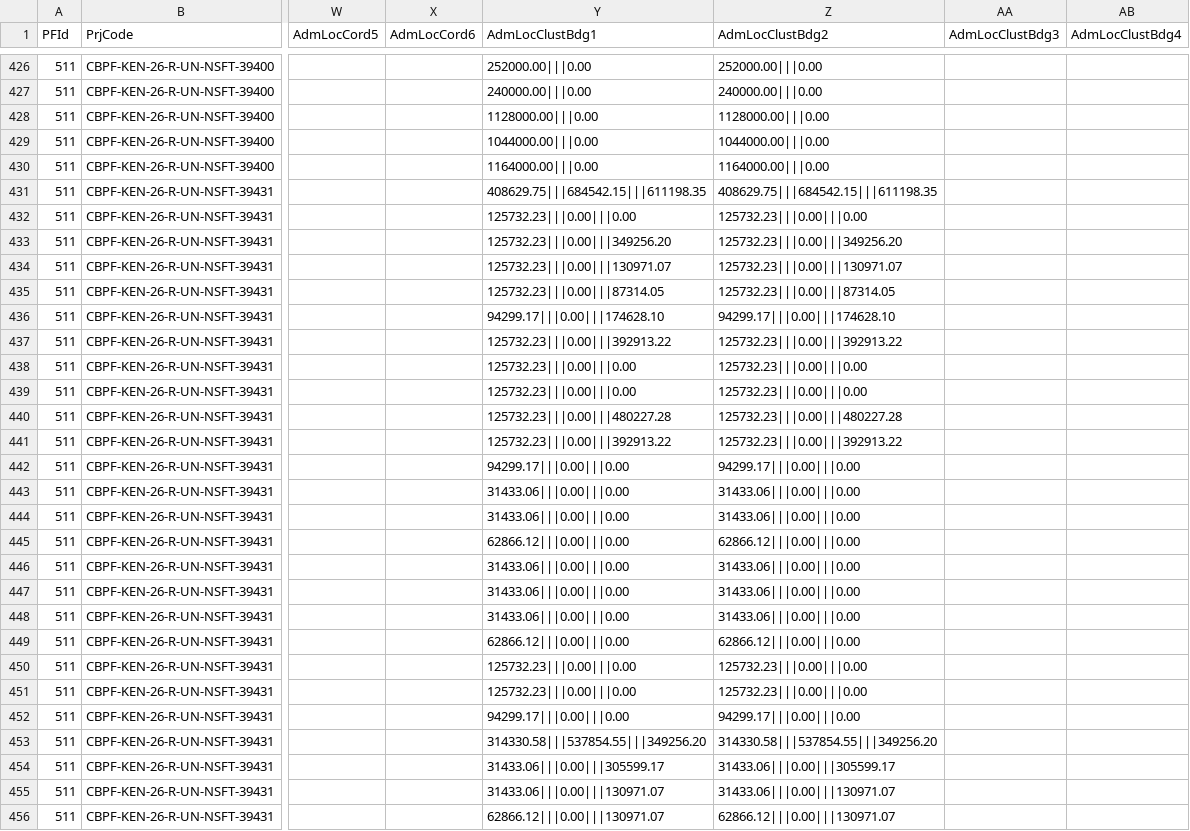
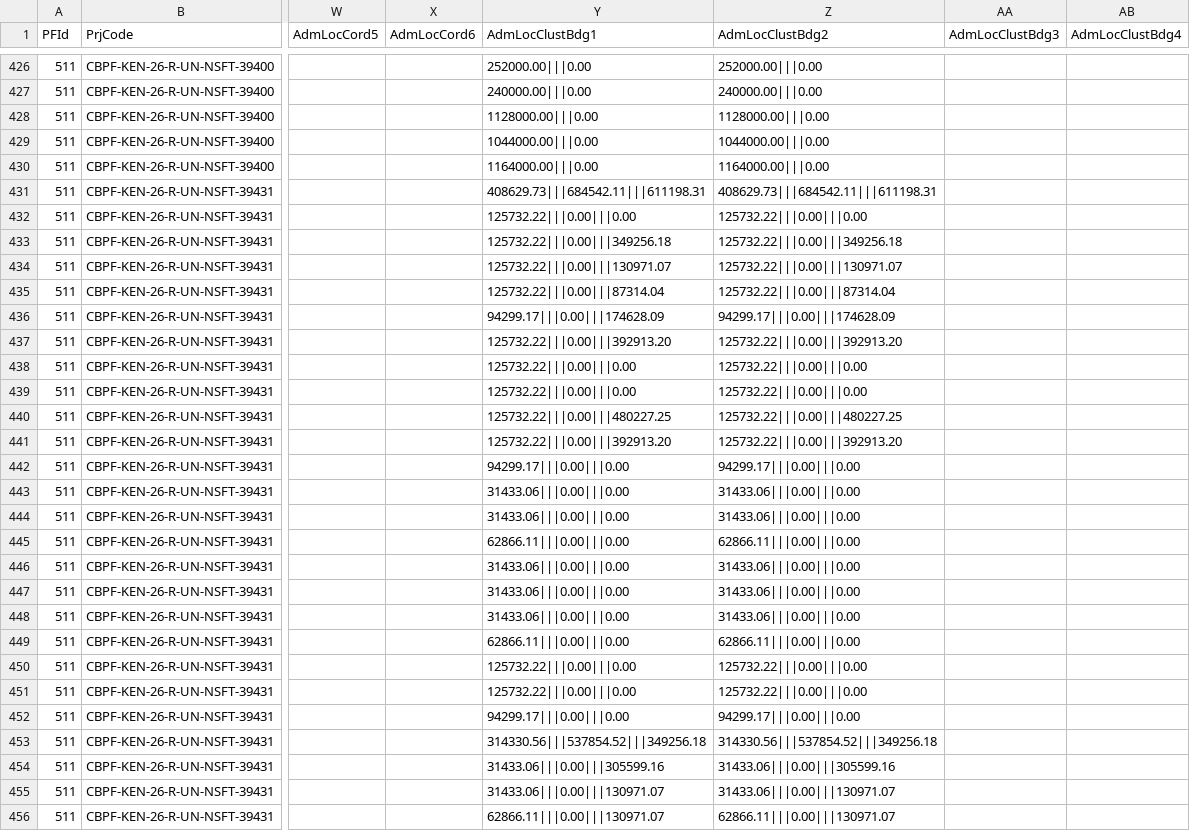
Before and after one commit to CBPFGMS/cbpfgms-data, a CSV file: utils/FT_allocations_overview_static/data/ProjectSummaryAggV2_2026.csv, drawn as a sheet; only a part is shown, gaps mark what is left out; the diff covers the shown part only; the diff names each change by its address in the sheet, - before the commit and + after, or states it on an @@ line.

```diff
--- a/utils/FT_allocations_overview_static/data/ProjectSummaryAggV2_2026.csv
+++ b/utils/FT_allocations_overview_static/data/ProjectSummaryAggV2_2026.csv
-Y431 (AdmLocClustBdg1): 408629.75|||684542.15|||611198.35
+Y431 (AdmLocClustBdg1): 408629.73|||684542.11|||611198.31
-Z431 (AdmLocClustBdg2): 408629.75|||684542.15|||611198.35
+Z431 (AdmLocClustBdg2): 408629.73|||684542.11|||611198.31
-Y432 (AdmLocClustBdg1): 125732.23|||0.00|||0.00
+Y432 (AdmLocClustBdg1): 125732.22|||0.00|||0.00
-Z432 (AdmLocClustBdg2): 125732.23|||0.00|||0.00
+Z432 (AdmLocClustBdg2): 125732.22|||0.00|||0.00
-Y433 (AdmLocClustBdg1): 125732.23|||0.00|||349256.20
+Y433 (AdmLocClustBdg1): 125732.22|||0.00|||349256.18
-Z433 (AdmLocClustBdg2): 125732.23|||0.00|||349256.20
+Z433 (AdmLocClustBdg2): 125732.22|||0.00|||349256.18
-Y434 (AdmLocClustBdg1): 125732.23|||0.00|||130971.07
+Y434 (AdmLocClustBdg1): 125732.22|||0.00|||130971.07
-Z434 (AdmLocClustBdg2): 125732.23|||0.00|||130971.07
+Z434 (AdmLocClustBdg2): 125732.22|||0.00|||130971.07
-Y435 (AdmLocClustBdg1): 125732.23|||0.00|||87314.05
+Y435 (AdmLocClustBdg1): 125732.22|||0.00|||87314.04
-Z435 (AdmLocClustBdg2): 125732.23|||0.00|||87314.05
+Z435 (AdmLocClustBdg2): 125732.22|||0.00|||87314.04
-Y436 (AdmLocClustBdg1): 94299.17|||0.00|||174628.10
+Y436 (AdmLocClustBdg1): 94299.17|||0.00|||174628.09
-Z436 (AdmLocClustBdg2): 94299.17|||0.00|||174628.10
+Z436 (AdmLocClustBdg2): 94299.17|||0.00|||174628.09
-Y437 (AdmLocClustBdg1): 125732.23|||0.00|||392913.22
+Y437 (AdmLocClustBdg1): 125732.22|||0.00|||392913.20
-Z437 (AdmLocClustBdg2): 125732.23|||0.00|||392913.22
+Z437 (AdmLocClustBdg2): 125732.22|||0.00|||392913.20
-Y438:Y439 (AdmLocClustBdg1): 125732.23|||0.00|||0.00
+Y438:Y439 (AdmLocClustBdg1): 125732.22|||0.00|||0.00
-Z438:Z439 (AdmLocClustBdg2): 125732.23|||0.00|||0.00
+Z438:Z439 (AdmLocClustBdg2): 125732.22|||0.00|||0.00
-Y440 (AdmLocClustBdg1): 125732.23|||0.00|||480227.28
+Y440 (AdmLocClustBdg1): 125732.22|||0.00|||480227.25
-Z440 (AdmLocClustBdg2): 125732.23|||0.00|||480227.28
+Z440 (AdmLocClustBdg2): 125732.22|||0.00|||480227.25
-Y441 (AdmLocClustBdg1): 125732.23|||0.00|||392913.22
+Y441 (AdmLocClustBdg1): 125732.22|||0.00|||392913.20
-Z441 (AdmLocClustBdg2): 125732.23|||0.00|||392913.22
+Z441 (AdmLocClustBdg2): 125732.22|||0.00|||392913.20
-Y445 (AdmLocClustBdg1): 62866.12|||0.00|||0.00
+Y445 (AdmLocClustBdg1): 62866.11|||0.00|||0.00
-Z445 (AdmLocClustBdg2): 62866.12|||0.00|||0.00
+Z445 (AdmLocClustBdg2): 62866.11|||0.00|||0.00
-Y449 (AdmLocClustBdg1): 62866.12|||0.00|||0.00
+Y449 (AdmLocClustBdg1): 62866.11|||0.00|||0.00
-Z449 (AdmLocClustBdg2): 62866.12|||0.00|||0.00
+Z449 (AdmLocClustBdg2): 62866.11|||0.00|||0.00
-Y450:Y451 (AdmLocClustBdg1): 125732.23|||0.00|||0.00
+Y450:Y451 (AdmLocClustBdg1): 125732.22|||0.00|||0.00
-Z450:Z451 (AdmLocClustBdg2): 125732.23|||0.00|||0.00
+Z450:Z451 (AdmLocClustBdg2): 125732.22|||0.00|||0.00
-Y453 (AdmLocClustBdg1): 314330.58|||537854.55|||349256.20
+Y453 (AdmLocClustBdg1): 314330.56|||537854.52|||349256.18
-Z453 (AdmLocClustBdg2): 314330.58|||537854.55|||349256.20
+Z453 (AdmLocClustBdg2): 314330.56|||537854.52|||349256.18
-Y454 (AdmLocClustBdg1): 31433.06|||0.00|||305599.17
+Y454 (AdmLocClustBdg1): 31433.06|||0.00|||305599.16
-Z454 (AdmLocClustBdg2): 31433.06|||0.00|||305599.17
+Z454 (AdmLocClustBdg2): 31433.06|||0.00|||305599.16
-Y456 (AdmLocClustBdg1): 62866.12|||0.00|||130971.07
+Y456 (AdmLocClustBdg1): 62866.11|||0.00|||130971.07
-Z456 (AdmLocClustBdg2): 62866.12|||0.00|||130971.07
+Z456 (AdmLocClustBdg2): 62866.11|||0.00|||130971.07
```
Also changed, not shown: 50 edited cells elsewhere in this file, utils/FT_allocations_overview_static/data/ProjectSummaryV2_2026.csv, 1 other file.
